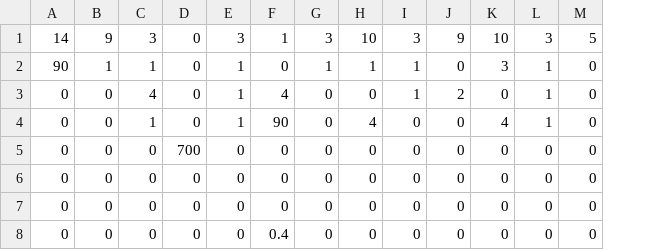
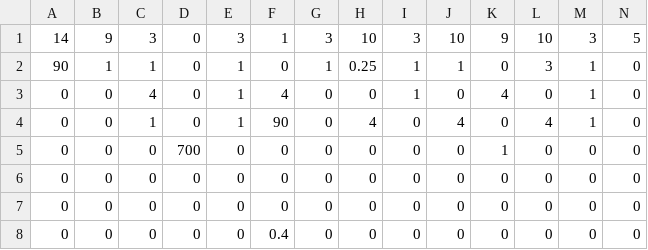
Before and after one commit to Team624/2015robot, a CSV file: Auton Scripts/can_plus_three_totes.csv, drawn as a sheet; addresses are those after the commit; the diff names each change by its address in the sheet, - before the commit and + after, or states it on an @@ line.

Commit message:
Auton reorg/edits. added force load. added can pickup in set_elevator

```diff
--- a/Auton Scripts/can_plus_three_totes.csv
+++ b/Auton Scripts/can_plus_three_totes.csv
+column J, rows 1-8: 10 | 1 | 0 | 4 | 0 | 0 | 0 | 0
-H2: 1
+H2: 0.25
-K3: 2
+K3: 4
-K5: 0
+K5: 1
```
Also changed, not shown: 31 other files.
